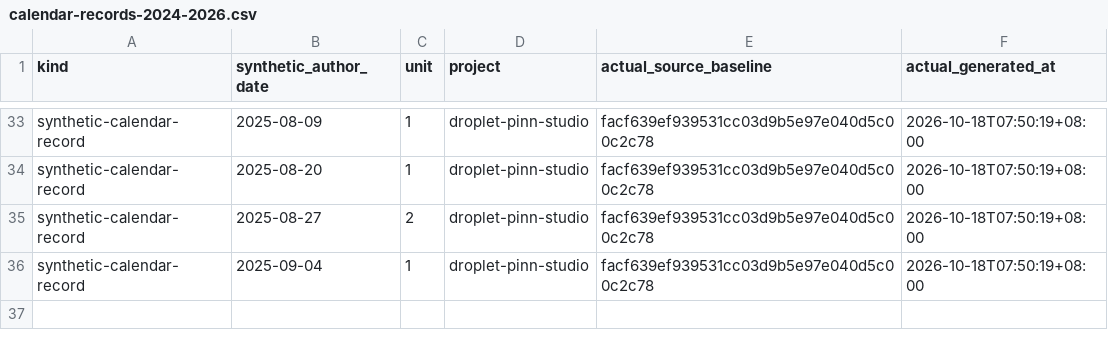
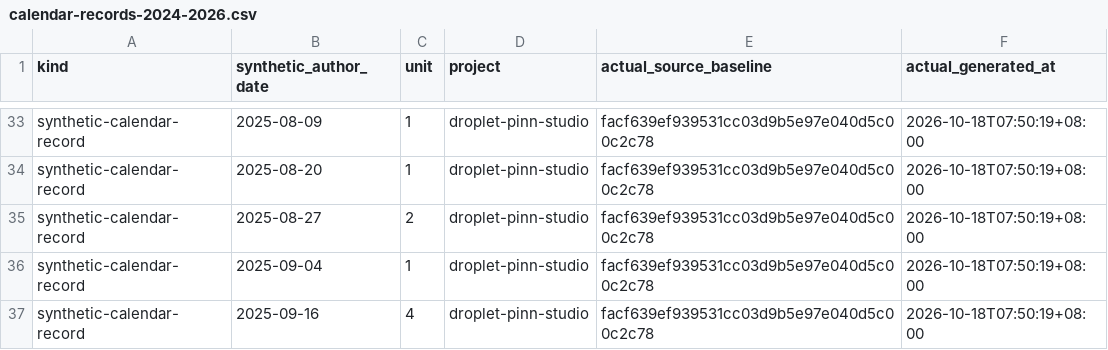
Before and after one commit to Khalil-Work/droplet-pinn-studio, a CSV file: docs/calendar-records-2024-2026.csv, drawn as a sheet; only a part is shown, gaps mark what is left out.

Commit message:
docs: synthetic calendar record 2025-09-16 unit 4
Documentation calendar reconstruction generated on 2026-10-18. Historical author dates do not date source development.

```diff
--- a/docs/calendar-records-2024-2026.csv
+++ b/docs/calendar-records-2024-2026.csv
@@ -36 +36,2 @@ synthetic-calendar-record,2025-08-27,2,droplet-pinn-studio,facf639ef939531cc03d9
 synthetic-calendar-record,2025-09-04,1,droplet-pinn-studio,facf639ef939531cc03d9b5e97e040d5c00c2c78,2026-10-18T07:50:19+08:00
+synthetic-calendar-record,2025-09-16,4,droplet-pinn-studio,facf639ef939531cc03d9b5e97e040d5c00c2c78,2026-10-18T07:50:19+08:00
```
